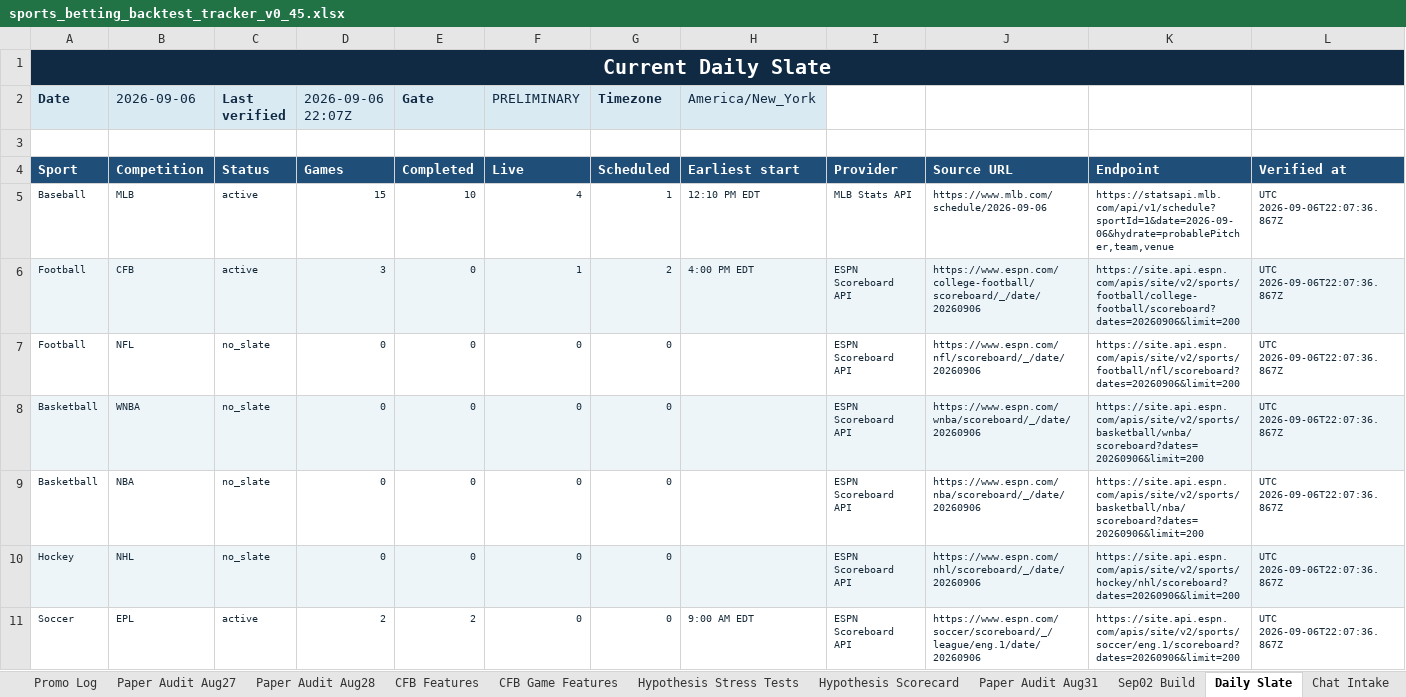
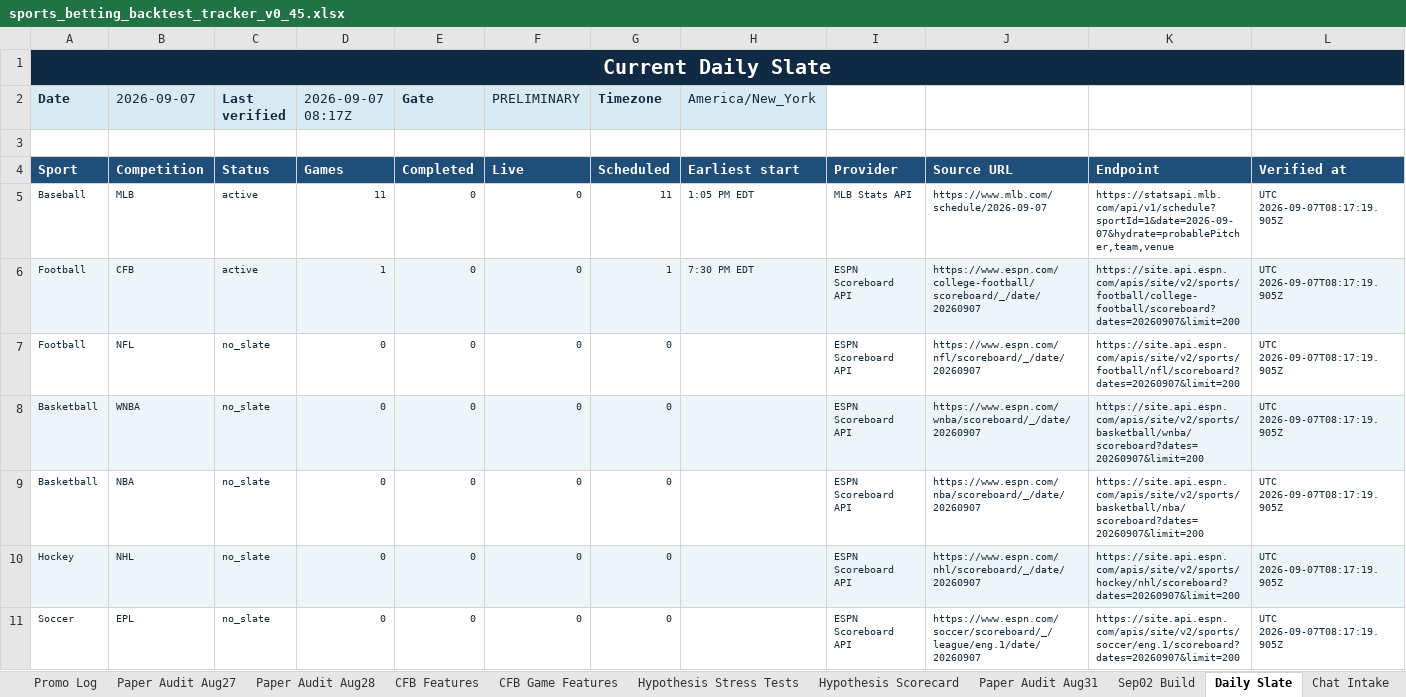
Before and after one commit to KevinKato27/SportsBetting, an Excel workbook: data/imports/sports_betting_backtest_tracker_v0_45.xlsx, sheet Daily Slate, drawn as a sheet; only a part is shown; values as stored, in another font and other column widths than the file's, no borders; the diff covers the shown part only; the diff names each change by its address in the sheet, - before the commit and + after, or states it on an @@ line.

```diff
--- a/data/imports/sports_betting_backtest_tracker_v0_45.xlsx (sheet Daily Slate)
+++ b/data/imports/sports_betting_backtest_tracker_v0_45.xlsx (sheet Daily Slate)
-B2: 2026-09-06
+B2: 2026-09-07
-D2: 2026-09-06 22:07Z
+D2: 2026-09-07 08:17Z
-D5 (2026-09-07 08:17Z): 15
+D5 (2026-09-07 08:17Z): 11
-E5 (Gate): 10
+E5 (Gate): 0
-F5 (PRELIMINARY): 4
+F5 (PRELIMINARY): 0
-G5 (Timezone): 1
+G5 (Timezone): 11
-H5 (America/New_York): 12:10 PM EDT
+H5 (America/New_York): 1:05 PM EDT
-J5: https://www.mlb.com/schedule/2026-09-06
+J5: https://www.mlb.com/schedule/2026-09-07
-K5: https://statsapi.mlb.com/api/v1/schedule?sportId=1&date=2026-09-06&hydrate=probablePitcher,team,venue
+K5: https://statsapi.mlb.com/api/v1/schedule?sportId=1&date=2026-09-07&hydrate=probablePitcher,team,venue
-L5:L11: UTC 2026-09-06T22:07:36.867Z
+L5:L11: UTC 2026-09-07T08:17:19.905Z
-D6 (2026-09-07 08:17Z): 3
+D6 (2026-09-07 08:17Z): 1
-F6 (PRELIMINARY): 1
+F6 (PRELIMINARY): 0
-G6 (Timezone): 2
+G6 (Timezone): 1
-H6 (America/New_York): 4:00 PM EDT
+H6 (America/New_York): 7:30 PM EDT
-J6: https://www.espn.com/college-football/scoreboard/_/date/20260906
+J6: https://www.espn.com/college-football/scoreboard/_/date/20260907
-K6: https://site.api.espn.com/apis/site/v2/sports/football/college-football/scoreboard?dates=20260906&limit=200
+K6: https://site.api.espn.com/apis/site/v2/sports/football/college-football/scoreboard?dates=20260907&limit=200
-J7: https://www.espn.com/nfl/scoreboard/_/date/20260906
+J7: https://www.espn.com/nfl/scoreboard/_/date/20260907
-K7: https://site.api.espn.com/apis/site/v2/sports/football/nfl/scoreboard?dates=20260906&limit=200
+K7: https://site.api.espn.com/apis/site/v2/sports/football/nfl/scoreboard?dates=20260907&limit=200
-J8: https://www.espn.com/wnba/scoreboard/_/date/20260906
+J8: https://www.espn.com/wnba/scoreboard/_/date/20260907
-K8: https://site.api.espn.com/apis/site/v2/sports/basketball/wnba/scoreboard?dates=20260906&limit=200
+K8: https://site.api.espn.com/apis/site/v2/sports/basketball/wnba/scoreboard?dates=20260907&limit=200
-J9: https://www.espn.com/nba/scoreboard/_/date/20260906
+J9: https://www.espn.com/nba/scoreboard/_/date/20260907
-K9: https://site.api.espn.com/apis/site/v2/sports/basketball/nba/scoreboard?dates=20260906&limit=200
+K9: https://site.api.espn.com/apis/site/v2/sports/basketball/nba/scoreboard?dates=20260907&limit=200
-J10: https://www.espn.com/nhl/scoreboard/_/date/20260906
+J10: https://www.espn.com/nhl/scoreboard/_/date/20260907
-K10: https://site.api.espn.com/apis/site/v2/sports/hockey/nhl/scoreboard?dates=20260906&limit=200
+K10: https://site.api.espn.com/apis/site/v2/sports/hockey/nhl/scoreboard?dates=20260907&limit=200
-C11 (Last verified): active
+C11 (Last verified): no_slate
-D11 (2026-09-07 08:17Z): 2
+D11 (2026-09-07 08:17Z): 0
-E11 (Gate): 2
+E11 (Gate): 0
-H11 (America/New_York): 9:00 AM EDT
+H11 (America/New_York): (empty)
-J11: https://www.espn.com/soccer/scoreboard/_/league/eng.1/date/20260906
+J11: https://www.espn.com/soccer/scoreboard/_/league/eng.1/date/20260907
-K11: https://site.api.espn.com/apis/site/v2/sports/soccer/eng.1/scoreboard?dates=20260906&limit=200
+K11: https://site.api.espn.com/apis/site/v2/sports/soccer/eng.1/scoreboard?dates=20260907&limit=200
```
Also changed, not shown: 34 edited cells elsewhere in this sheet, 1 other file.
